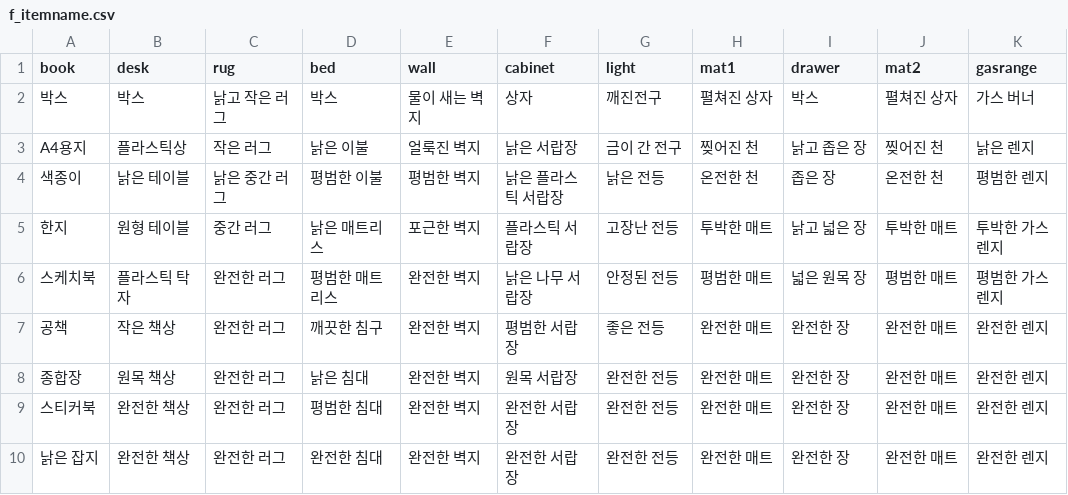
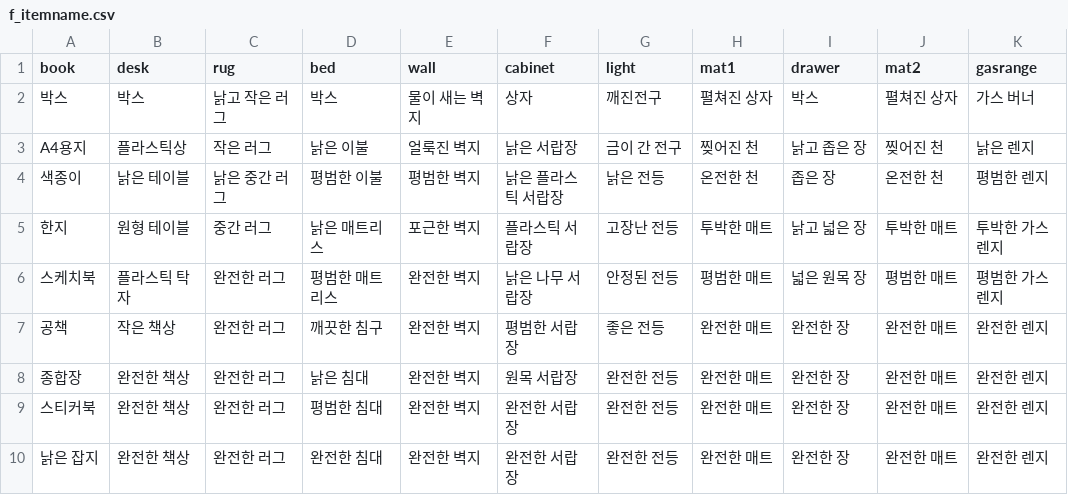
Before and after one commit to catdoglove/rainroom2, a CSV file: Resources/Price/f_itemname.csv, drawn as a sheet; only a part is shown; the diff names each change by its address in the sheet, - before the commit and + after, or states it on an @@ line.

```diff
--- a/Resources/Price/f_itemname.csv
+++ b/Resources/Price/f_itemname.csv
-B8 (desk): 원목 책상
+B8 (desk): 완전한 책상
```
Also changed, not shown: 8 other files.
